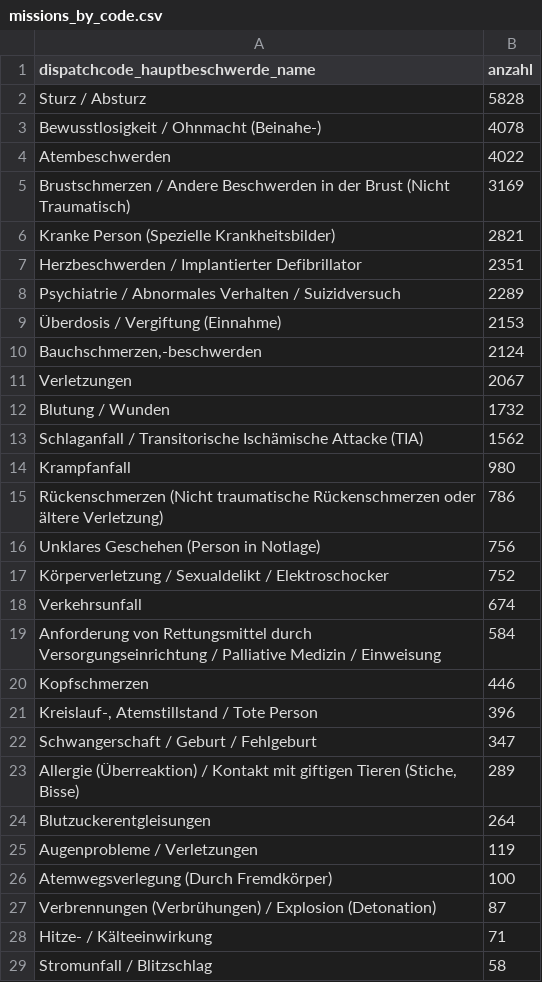
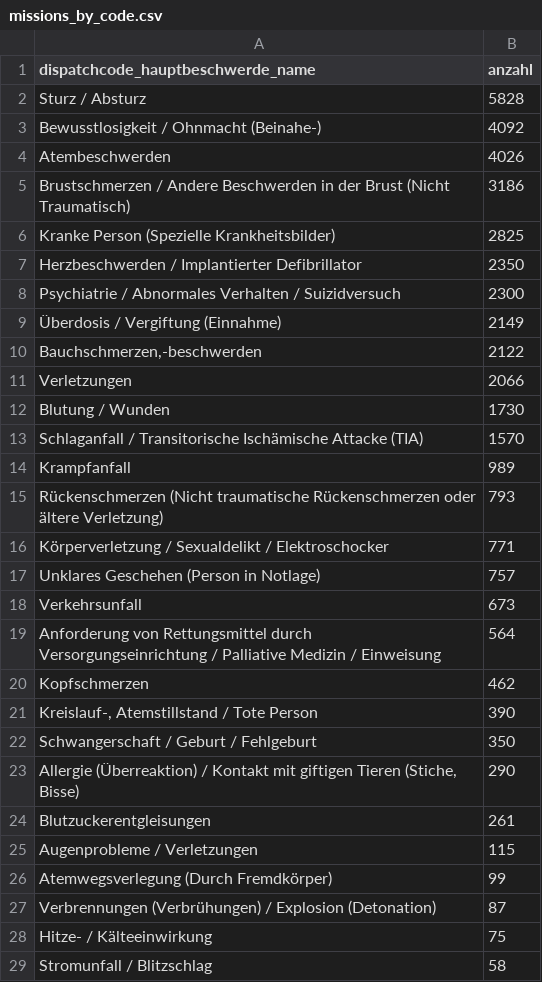
Before and after one commit to Berliner-Feuerwehr/BF-Open-Data, a CSV file: Datasets/Daily_Data/missions_by_code.csv, drawn as a sheet; only a part is shown; the diff covers the shown part only.

```diff
--- a/Datasets/Daily_Data/missions_by_code.csv
+++ b/Datasets/Daily_Data/missions_by_code.csv
@@ -2,28 +2,28 @@ dispatchcode_hauptbeschwerde_name,anzahl
 Sturz / Absturz,5828
-Bewusstlosigkeit / Ohnmacht (Beinahe-),4078
-Atembeschwerden,4022
-Brustschmerzen / Andere Beschwerden in der Brust (Nicht Traumatisch),3169
-Kranke Person (Spezielle Krankheitsbilder),2821
-Herzbeschwerden / Implantierter Defibrillator,2351
-Psychiatrie / Abnormales Verhalten / Suizidversuch,2289
-Überdosis / Vergiftung (Einnahme),2153
-"Bauchschmerzen,-beschwerden",2124
-Verletzungen,2067
-Blutung / Wunden,1732
-Schlaganfall / Transitorische Ischämische Attacke (TIA),1562
-Krampfanfall,980
-Rückenschmerzen (Nicht traumatische Rückenschmerzen oder ältere Verletzung),786
-Unklares Geschehen (Person in Notlage),756
-Körperverletzung / Sexualdelikt / Elektroschocker,752
-Verkehrsunfall,674
-Anforderung von Rettungsmittel durch Versorgungseinrichtung / Palliative Medizin / Einweisung,584
-Kopfschmerzen,446
-"Kreislauf-, Atemstillstand / Tote Person",396
-Schwangerschaft / Geburt / Fehlgeburt,347
-"Allergie (Überreaktion) / Kontakt mit giftigen Tieren (Stiche, Bisse)",289
-Blutzuckerentgleisungen,264
-Augenprobleme / Verletzungen,119
-Atemwegsverlegung (Durch Fremdkörper),100
+Bewusstlosigkeit / Ohnmacht (Beinahe-),4092
+Atembeschwerden,4026
+Brustschmerzen / Andere Beschwerden in der Brust (Nicht Traumatisch),3186
+Kranke Person (Spezielle Krankheitsbilder),2825
+Herzbeschwerden / Implantierter Defibrillator,2350
+Psychiatrie / Abnormales Verhalten / Suizidversuch,2300
+Überdosis / Vergiftung (Einnahme),2149
+"Bauchschmerzen,-beschwerden",2122
+Verletzungen,2066
+Blutung / Wunden,1730
+Schlaganfall / Transitorische Ischämische Attacke (TIA),1570
+Krampfanfall,989
+Rückenschmerzen (Nicht traumatische Rückenschmerzen oder ältere Verletzung),793
+Körperverletzung / Sexualdelikt / Elektroschocker,771
+Unklares Geschehen (Person in Notlage),757
+Verkehrsunfall,673
+Anforderung von Rettungsmittel durch Versorgungseinrichtung / Palliative Medizin / Einweisung,564
+Kopfschmerzen,462
+"Kreislauf-, Atemstillstand / Tote Person",390
+Schwangerschaft / Geburt / Fehlgeburt,350
+"Allergie (Überreaktion) / Kontakt mit giftigen Tieren (Stiche, Bisse)",290
+Blutzuckerentgleisungen,261
+Augenprobleme / Verletzungen,115
+Atemwegsverlegung (Durch Fremdkörper),99
 Verbrennungen (Verbrühungen) / Explosion (Detonation),87
-Hitze- / Kälteeinwirkung,71
+Hitze- / Kälteeinwirkung,75
 Stromunfall / Blitzschlag,58
```
Also changed, not shown: 3 edited cells elsewhere in this file, Datasets/Daily_Data/BFw_mission_data_daily.csv.
